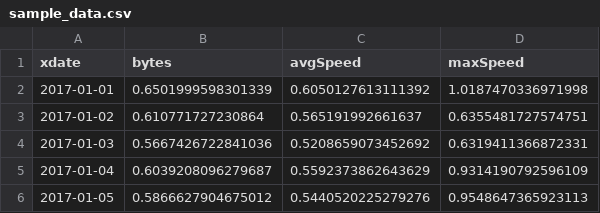
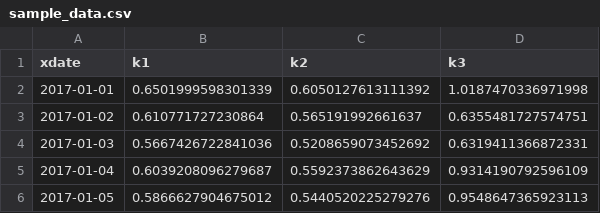
Before and after one commit to asiwen/leetcode, a CSV file: sample_data.csv, drawn as a sheet; only a part is shown.

Commit message:
Update sample_data.csv

```diff
--- a/sample_data.csv
+++ b/sample_data.csv
@@ -1,2 +1,2 @@
-xdate,bytes,avgSpeed,maxSpeed
+xdate,k1,k2,k3
 2017-01-01,0.6501999598301339,0.6050127613111392,1.0187470336971998
```
